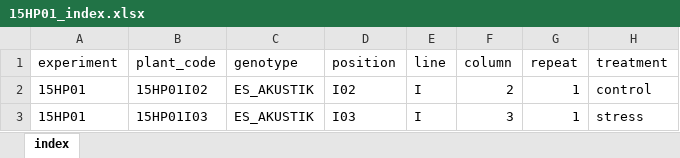
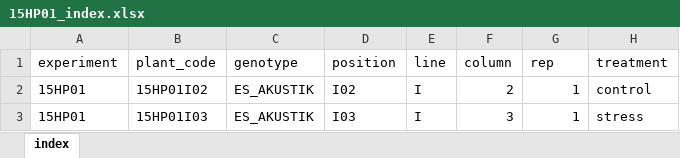
Before and after one commit to picasa/heliaphen, an Excel workbook: data/15HP01/15HP01_index.xlsx, sheet index, drawn as a sheet; only a part is shown; values as stored, in another font and other column widths than the file's, no borders; the diff names each change by its address in the sheet, - before the commit and + after, or states it on an @@ line.

```diff
--- a/data/15HP01/15HP01_index.xlsx (sheet index)
+++ b/data/15HP01/15HP01_index.xlsx (sheet index)
-G1: repeat
+G1: rep
```
Also changed, not shown: data/14HP09/14HP09_index.xlsx, data/15HP03/15HP03_index.xlsx, 3 other files.
